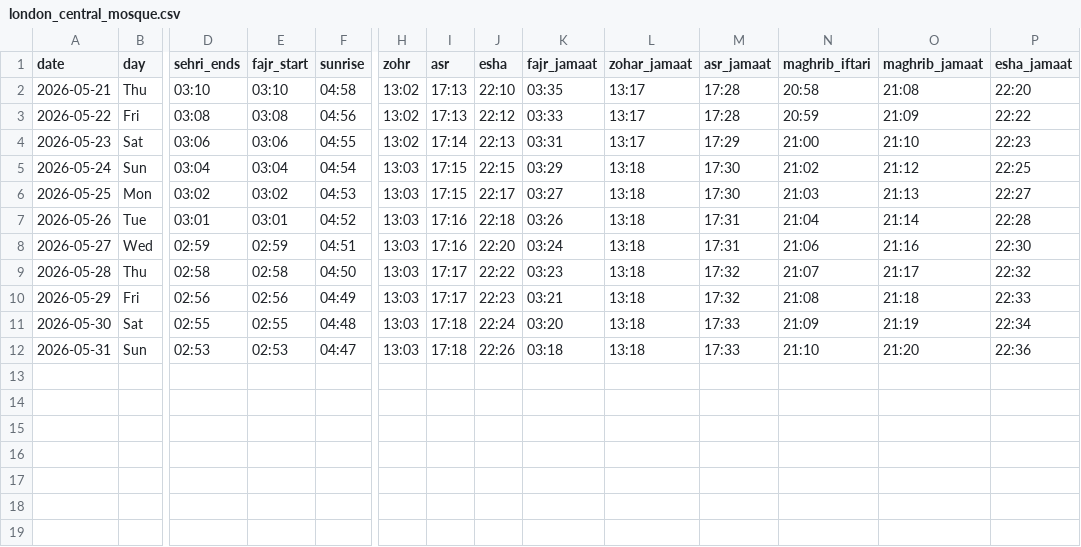
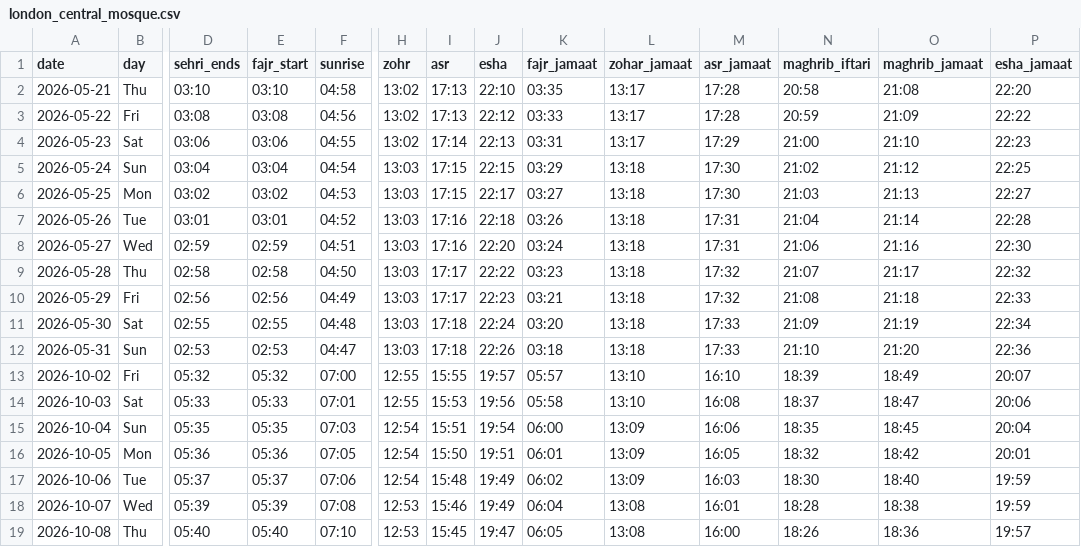
Before and after one commit to hasan1239/iqamah, a CSV file: data/london_central_mosque.csv, drawn as a sheet; only a part is shown, gaps mark what is left out; rows hold the shown columns only; the diff names each change by its address in the sheet, - before the commit and + after, or states it on an @@ line.

Commit message:
Run the sun and Fajr checks for MasjidBox, Masjidal and LondonPrayerTimes
These providers hard-coded quality status "ok".

- providers/quality.py feed_quality(): sun-position check plus
  fajr_after_sunrise on upcoming rows only (the daily feeds accumulate
  history, and an old bad day mustn't keep a masjid hidden), with the
  usual acknowledgement and status rules. Used by all three providers.
- sun.py: the "3+ late days" threshold is capped at the number of
  upcoming days a feed has, so a 2-day MasjidBox feed can be hidden.
- Masjidal: AthanPlus switched to "Oct 2, 2026" dates, so the parser found
  0 rows and London Central Mosque has had no times since 31 May. Accept
  abbreviated months; re-fetched.
- generate.yml: final step fails the run when a MasjidBox/Masjidal masjid
  has no row for today, so a silently broken feed gets noticed.
- Masjid page notice only blames a clock change for roughly hour-long
  offsets (Aston's MasjidBox feed has Maghrib at 12:00).
- Applied the new quality blocks to the current data; Aston University
  is flagged (early, visible). Tests: tests/test_quality.py, in CI.

```diff
--- a/data/london_central_mosque.csv
+++ b/data/london_central_mosque.csv
+row 13: 2026-10-02 | Fri | 05:32 | 05:32 | 07:00 | 12:55 | 15:55 | 19:57 | 05:57 | 13:10 | 16:10 | 18:39 | 18:49 | 20:07
+row 14: 2026-10-03 | Sat | 05:33 | 05:33 | 07:01 | 12:55 | 15:53 | 19:56 | 05:58 | 13:10 | 16:08 | 18:37 | 18:47 | 20:06
+row 15: 2026-10-04 | Sun | 05:35 | 05:35 | 07:03 | 12:54 | 15:51 | 19:54 | 06:00 | 13:09 | 16:06 | 18:35 | 18:45 | 20:04
+row 16: 2026-10-05 | Mon | 05:36 | 05:36 | 07:05 | 12:54 | 15:50 | 19:51 | 06:01 | 13:09 | 16:05 | 18:32 | 18:42 | 20:01
+row 17: 2026-10-06 | Tue | 05:37 | 05:37 | 07:06 | 12:54 | 15:48 | 19:49 | 06:02 | 13:09 | 16:03 | 18:30 | 18:40 | 19:59
+row 18: 2026-10-07 | Wed | 05:39 | 05:39 | 07:08 | 12:53 | 15:46 | 19:49 | 06:04 | 13:08 | 16:01 | 18:28 | 18:38 | 19:59
+row 19: 2026-10-08 | Thu | 05:40 | 05:40 | 07:10 | 12:53 | 15:45 | 19:47 | 06:05 | 13:08 | 16:00 | 18:26 | 18:36 | 19:57
```
Also changed, not shown: 13 other files.
